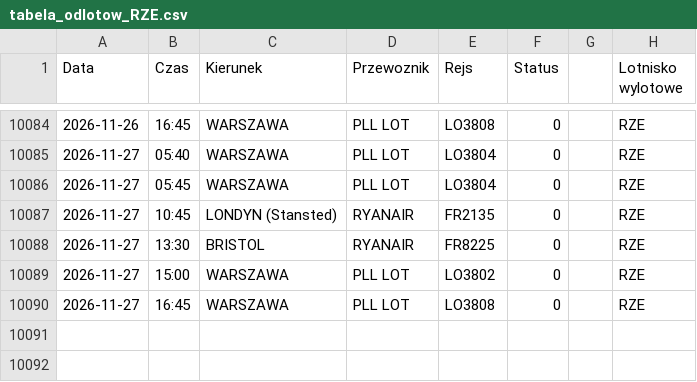
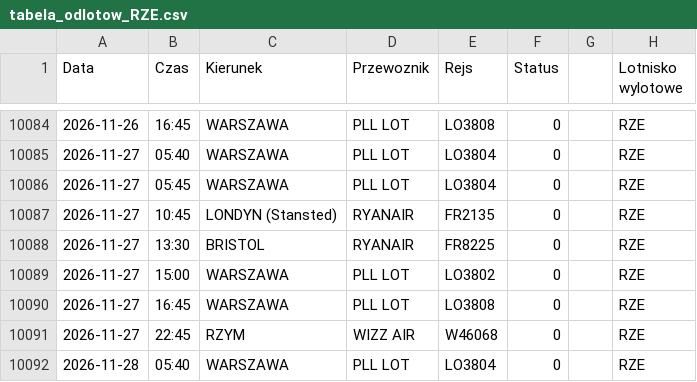
Before and after one commit to grzegorz-nowacki/departures-scraper, a CSV file: scraper/scraper_output/tabela_odlotow_RZE.csv, drawn as a sheet; only a part is shown, gaps mark what is left out; the diff names each change by its address in the sheet, - before the commit and + after, or states it on an @@ line.

```diff
--- a/scraper/scraper_output/tabela_odlotow_RZE.csv
+++ b/scraper/scraper_output/tabela_odlotow_RZE.csv
+row 10091: 2026-11-27 | 22:45 | RZYM | WIZZ AIR | W46068 | 0 |  | RZE
+row 10092: 2026-11-28 | 05:40 | WARSZAWA | PLL LOT | LO3804 | 0 |  | RZE
```
Also changed, not shown: scraper/scraper_output/tabela_odlotow_SZZ.csv, 1 other file.
